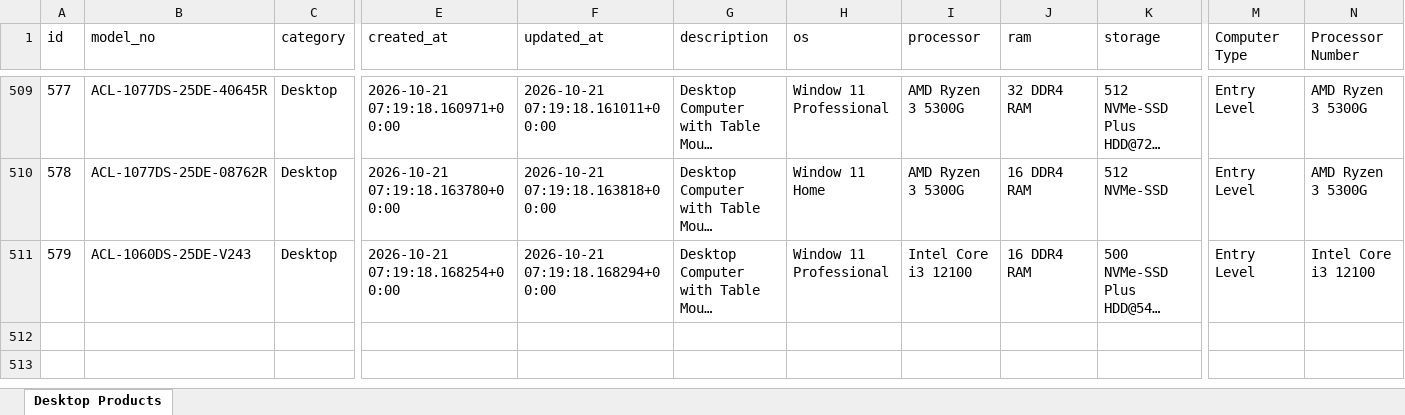
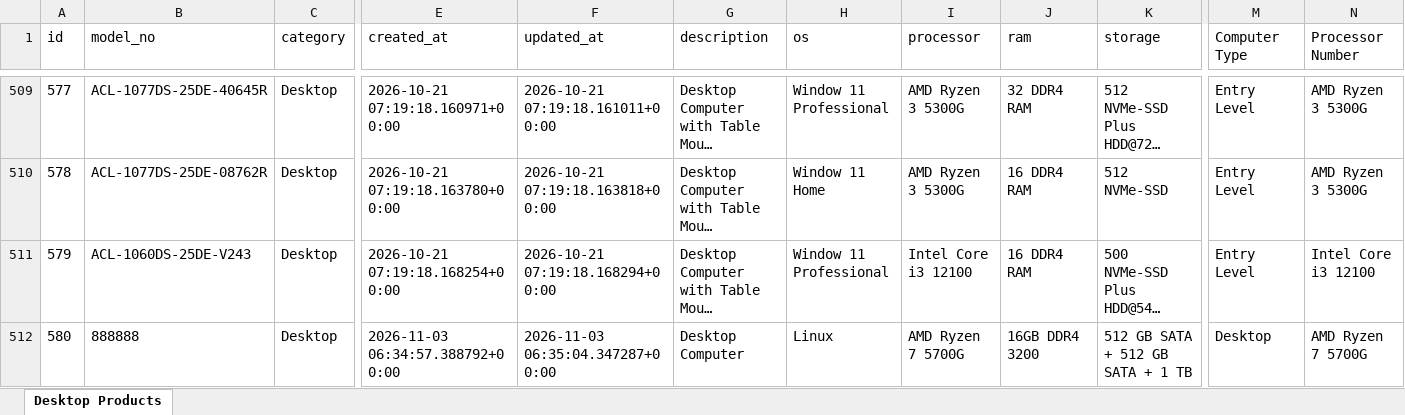
Before and after one commit to DollyRathor11/bid-login, an Excel workbook: backend/Desktop_Product.xlsx, sheet Desktop Products, drawn as a sheet; only a part is shown, gaps mark what is left out; long unchanged cells end in …; values as stored, in another font and other column widths than the file's, no borders; rows hold the shown columns only; the diff names each change by its address in the sheet, - before the commit and + after, or states it on an @@ line.

```diff
--- a/backend/Desktop_Product.xlsx (sheet Desktop Products)
+++ b/backend/Desktop_Product.xlsx (sheet Desktop Products)
+row 512: 580 | 888888 | Desktop | 2026-11-03 06:34:57.388792+00:00 | 2026-11-03 06:35:04.347287+00:00 | Desktop Computer | Linux | AMD Ryzen 7 5700G | 16GB DDR4 3200 | 512 GB SATA + 512 GB SATA + 1 TB | Desktop | AMD Ryzen 7 5700G
```
Also changed, not shown: 12 other files.
